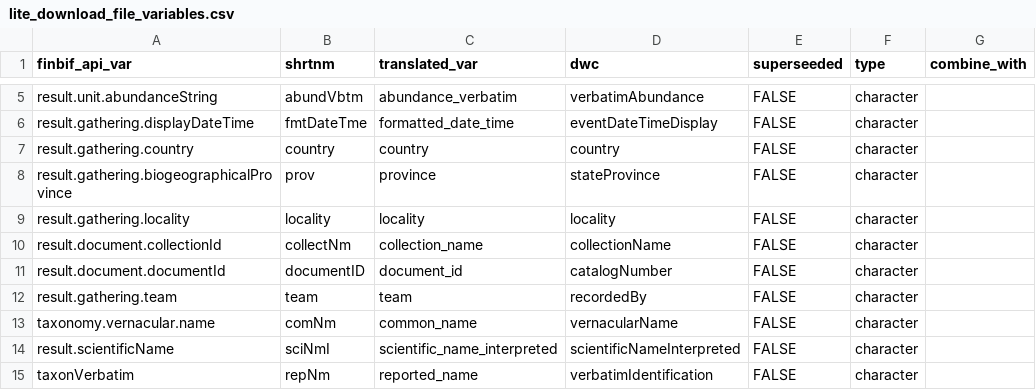
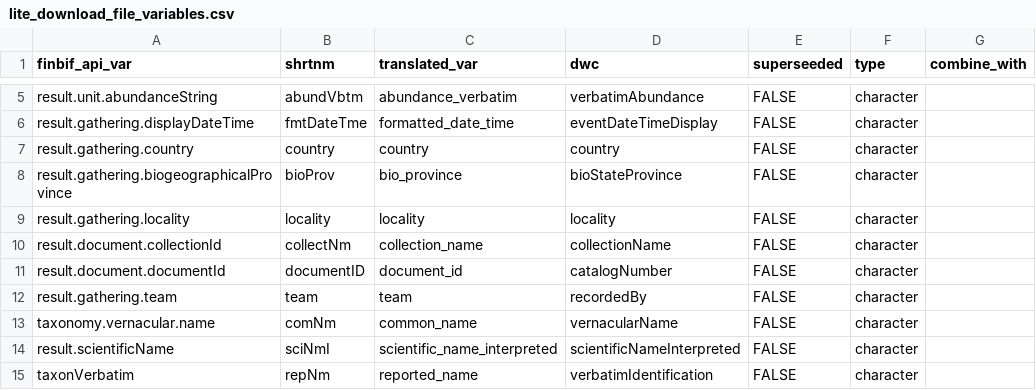
Before and after one commit to luomus/finbif, a CSV file: data-raw/lite_download_file_variables.csv, drawn as a sheet; only a part is shown, gaps mark what is left out.

```diff
--- a/data-raw/lite_download_file_variables.csv
+++ b/data-raw/lite_download_file_variables.csv
@@ -7,3 +7,3 @@ result.gathering.displayDateTime,fmtDateTme,formatted_date_time,eventDateTimeDis
 result.gathering.country,country,country,country,FALSE,character,
-result.gathering.biogeographicalProvince,prov,province,stateProvince,FALSE,character,
+result.gathering.biogeographicalProvince,bioProv,bio_province,bioStateProvince,FALSE,character,
 result.gathering.locality,locality,locality,locality,FALSE,character,
```
Also changed, not shown: data-raw/citable_file_variables.csv, data-raw/citable_file_variables_test.csv, 32 other files.
